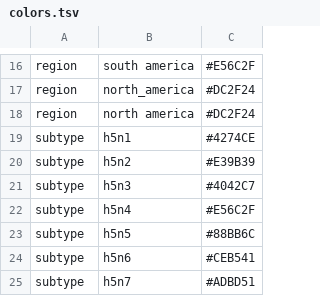
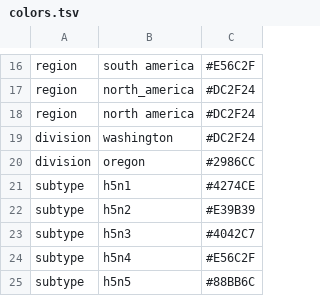
Before and after one commit to NW-PaGe/avian-flu-whole-genome, a TSV file: config/h5n1/colors.tsv, drawn as a sheet; only a part is shown, gaps mark what is left out; the shorter side is filled out with more unchanged rows; the diff names each change by its address in the sheet, - before the commit and + after, or states it on an @@ line.

Commit message:
Updating config files

```diff
--- a/config/h5n1/colors.tsv
+++ b/config/h5n1/colors.tsv
+row 19: division | washington | #DC2F24
+row 20: division | oregon | #2986CC
```
Also changed, not shown: 2 other files.
